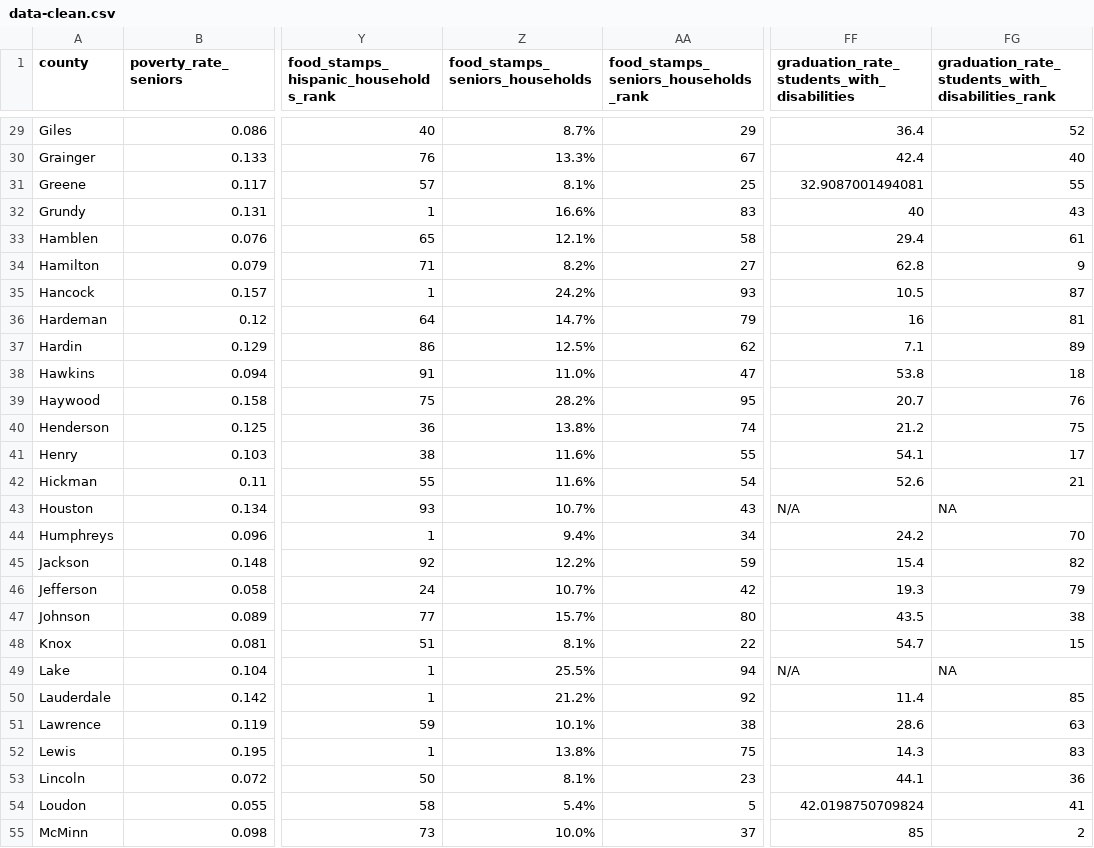
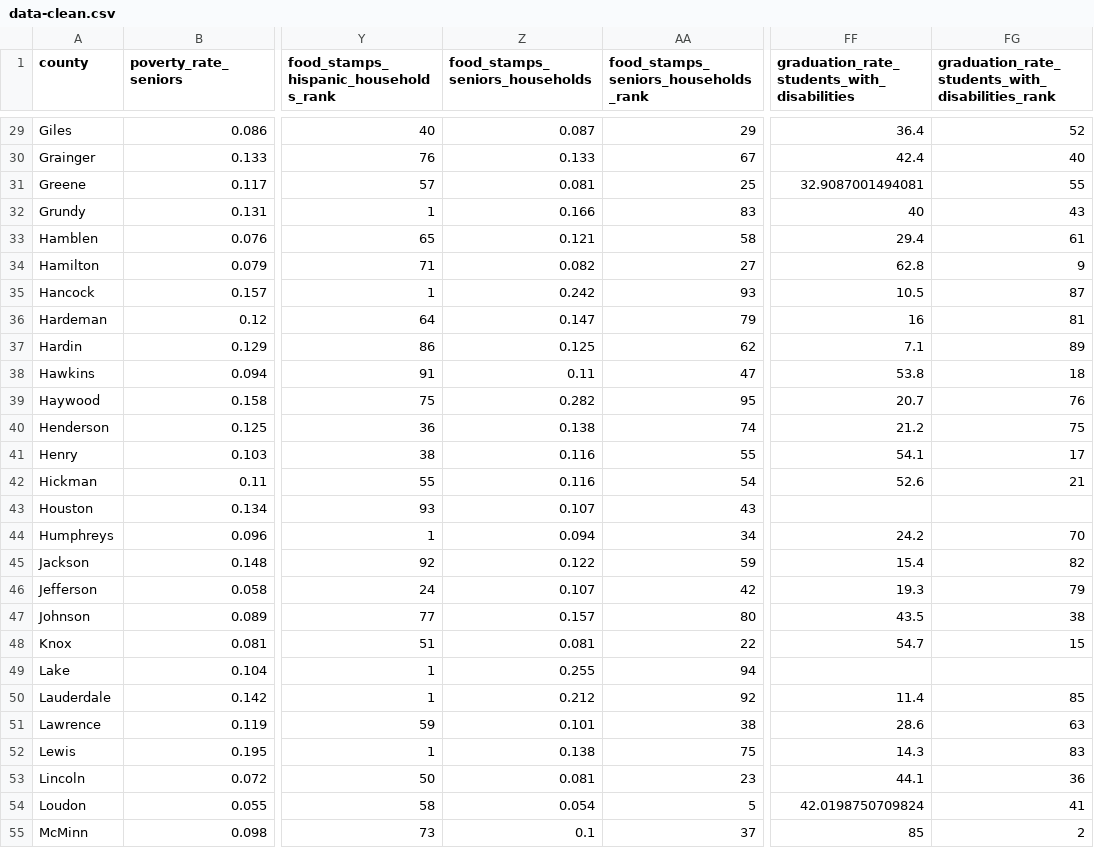
Before and after one commit to andrewjbe/think-tn-map, a CSV file: think-tn-map/data/data-clean.csv, drawn as a sheet; only a part is shown, gaps mark what is left out; the diff covers the shown part only; the diff names each change by its address in the sheet, - before the commit and + after, or states it on an @@ line.

```diff
--- a/think-tn-map/data/data-clean.csv
+++ b/think-tn-map/data/data-clean.csv
-Z29 (food_stamps_seniors_households): 8.7%
+Z29 (food_stamps_seniors_households): 0.087
-Z30 (food_stamps_seniors_households): 13.3%
+Z30 (food_stamps_seniors_households): 0.133
-Z31 (food_stamps_seniors_households): 8.1%
+Z31 (food_stamps_seniors_households): 0.081
-Z32 (food_stamps_seniors_households): 16.6%
+Z32 (food_stamps_seniors_households): 0.166
-Z33 (food_stamps_seniors_households): 12.1%
+Z33 (food_stamps_seniors_households): 0.121
-Z34 (food_stamps_seniors_households): 8.2%
+Z34 (food_stamps_seniors_households): 0.082
-Z35 (food_stamps_seniors_households): 24.2%
+Z35 (food_stamps_seniors_households): 0.242
-Z36 (food_stamps_seniors_households): 14.7%
+Z36 (food_stamps_seniors_households): 0.147
-Z37 (food_stamps_seniors_households): 12.5%
+Z37 (food_stamps_seniors_households): 0.125
-Z38 (food_stamps_seniors_households): 11.0%
+Z38 (food_stamps_seniors_households): 0.11
-Z39 (food_stamps_seniors_households): 28.2%
+Z39 (food_stamps_seniors_households): 0.282
-Z40 (food_stamps_seniors_households): 13.8%
+Z40 (food_stamps_seniors_households): 0.138
-Z41:Z42 (food_stamps_seniors_households): 11.6%
+Z41:Z42 (food_stamps_seniors_households): 0.116
-Z43 (food_stamps_seniors_households): 10.7%
+Z43 (food_stamps_seniors_households): 0.107
-FF43: N/A
+FF43: (empty)
-FG43: NA
+FG43: (empty)
-Z44 (food_stamps_seniors_households): 9.4%
+Z44 (food_stamps_seniors_households): 0.094
-Z45 (food_stamps_seniors_households): 12.2%
+Z45 (food_stamps_seniors_households): 0.122
-Z46 (food_stamps_seniors_households): 10.7%
+Z46 (food_stamps_seniors_households): 0.107
-Z47 (food_stamps_seniors_households): 15.7%
+Z47 (food_stamps_seniors_households): 0.157
-Z48 (food_stamps_seniors_households): 8.1%
+Z48 (food_stamps_seniors_households): 0.081
-Z49 (food_stamps_seniors_households): 25.5%
+Z49 (food_stamps_seniors_households): 0.255
-FF49: N/A
+FF49: (empty)
-FG49: NA
+FG49: (empty)
-Z50 (food_stamps_seniors_households): 21.2%
+Z50 (food_stamps_seniors_households): 0.212
-Z51 (food_stamps_seniors_households): 10.1%
+Z51 (food_stamps_seniors_households): 0.101
-Z52 (food_stamps_seniors_households): 13.8%
+Z52 (food_stamps_seniors_households): 0.138
-Z53 (food_stamps_seniors_households): 8.1%
+Z53 (food_stamps_seniors_households): 0.081
-Z54 (food_stamps_seniors_households): 5.4%
+Z54 (food_stamps_seniors_households): 0.054
-Z55 (food_stamps_seniors_households): 10.0%
+Z55 (food_stamps_seniors_households): 0.1
```
Also changed, not shown: 76 edited cells elsewhere in this file, 4 other files.
